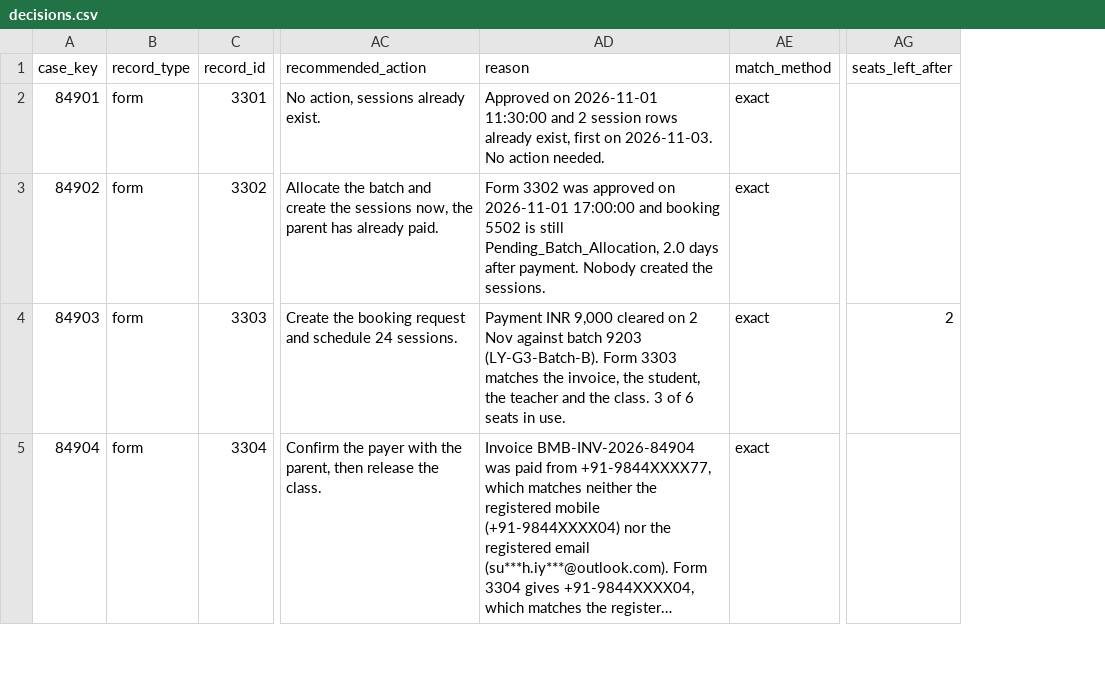
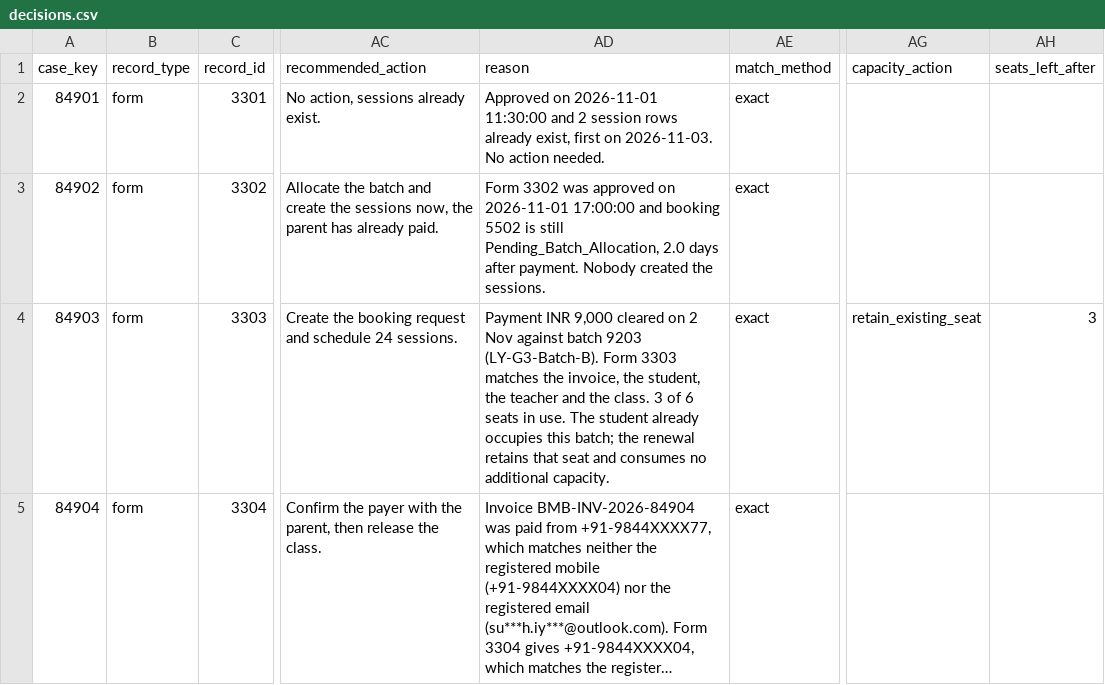
Before and after one commit to ankan00V/bambinos-ai-pm-ops-take-home, a CSV file: outputs/decisions.csv, drawn as a sheet; only a part is shown, gaps mark what is left out; long unchanged cells end in …; addresses are those after the commit; the diff covers the shown part only; the diff names each change by its address in the sheet, - before the commit and + after, or states it on an @@ line.

```diff
--- a/outputs/decisions.csv
+++ b/outputs/decisions.csv
+column AG (capacity_action), row 4: retain_existing_seat
-AD4 (reason): …in use.
+AD4 (reason): …in use. The student already occupies this batch; the renewal retains that seat and consumes no additional capacity.
-AH4 (seats_left_after): 2
+AH4 (seats_left_after): 3
```
Also changed, not shown: 19 edited cells elsewhere in this file, outputs/auto_approved.csv, outputs/exceptions.csv, 23 other files.
